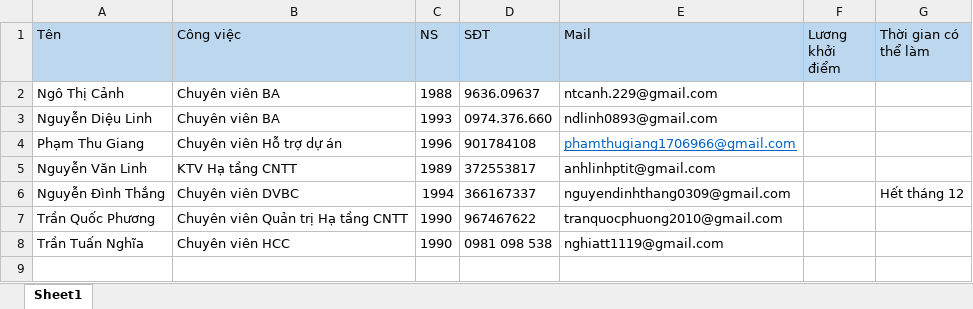
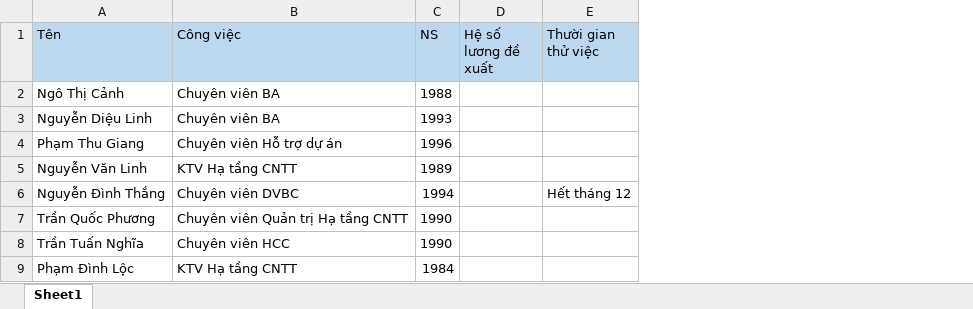
Before and after one commit to quangdd2710/CNTT.TuyenDung2019, an Excel workbook: hồ sơ_đợt 1/Trúng tuyển đợt 1-TT.CNTT.xlsx, sheet Sheet1, drawn as a sheet; values as stored, in another font and other column widths than the file's, no borders; removed rows and columns are numbered as before the commit, all else as after; the diff names each change by its address in the sheet, - before the commit and + after, or states it on an @@ line.

```diff
--- a/hồ sơ_đợt 1/Trúng tuyển đợt 1-TT.CNTT.xlsx (sheet Sheet1)
+++ b/hồ sơ_đợt 1/Trúng tuyển đợt 1-TT.CNTT.xlsx (sheet Sheet1)
-column D (SĐT), rows 2-8: 9636.09637 | 0974.376.660 | 901784108 | 372553817 | 366167337 | 967467622 | 0981 098 538
-column E (Mail), rows 2-8: ntcanh.229@gmail.com | ndlinh0893@gmail.com | phamthugiang1706966@gmail.com | anhlinhptit@gmail.com | nguyendinhthang0309@gmail.com | tranquocphuong2010@gmail.com | nghiatt1119@gmail.com
-column F (Lương khởi điểm), empty
+column D (Hệ số lương đề xuất), empty
-E1: Thời gian có thể làm
+E1: Thười gian thử việc
+row 9: Phạm Đình Lộc | KTV Hạ tầng CNTT | 1984
```
Also changed, not shown: tổng hợp_cv_đợt 2.xlsx.
